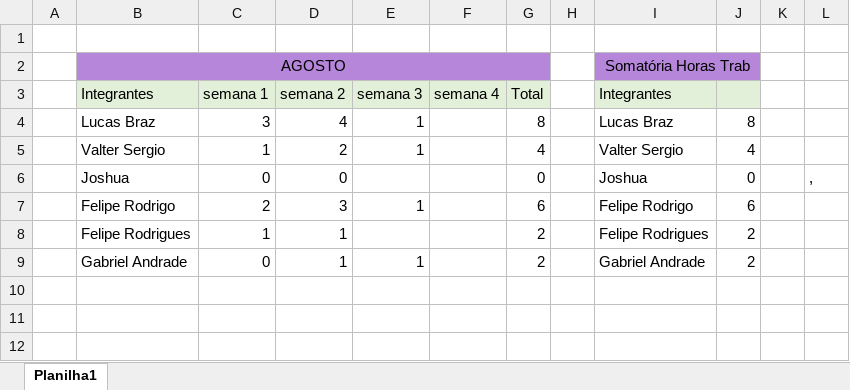
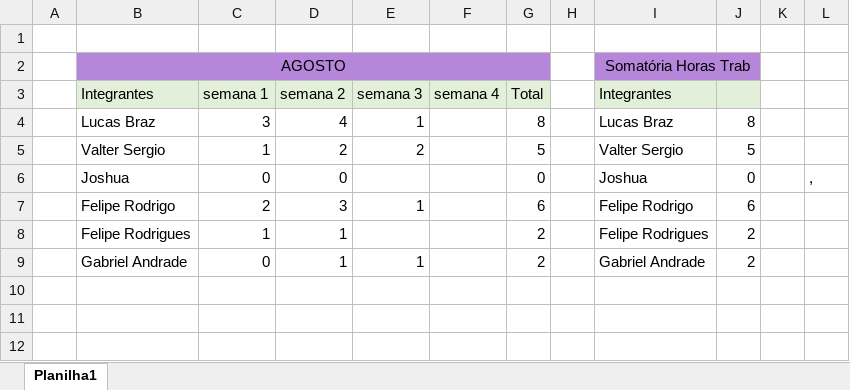
Before and after one commit to ValterRibeiro1994/tcc-etec, an Excel workbook: tcc-documentacao/Planejamento/planilhas/horas-trabalhadas-tcc.xlsx, sheet Planilha1, drawn as a sheet; only a part is shown; values as stored, in another font and other column widths than the file's, no borders; the diff names each change by its address in the sheet, - before the commit and + after, or states it on an @@ line.

```diff
--- a/tcc-documentacao/Planejamento/planilhas/horas-trabalhadas-tcc.xlsx (sheet Planilha1)
+++ b/tcc-documentacao/Planejamento/planilhas/horas-trabalhadas-tcc.xlsx (sheet Planilha1)
-E5: 1
+E5: 2
-G5: 4
+G5: 5
-J5: 4
+J5: 5
```
Also changed, not shown: 1 other file.
